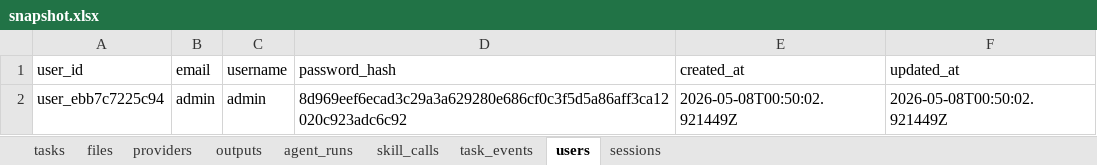
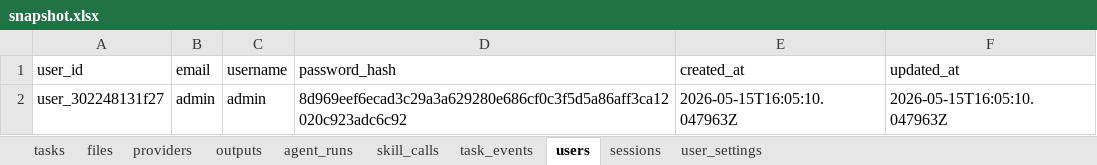
Before and after one commit to BennettBin/WorkForge, an Excel workbook: main/runtime_data/storage/repo_data/snapshot.xlsx, sheet users, drawn as a sheet; values as stored, in another font and other column widths than the file's, no borders; the diff names each change by its address in the sheet, - before the commit and + after, or states it on an @@ line.

```diff
--- a/main/runtime_data/storage/repo_data/snapshot.xlsx (sheet users)
+++ b/main/runtime_data/storage/repo_data/snapshot.xlsx (sheet users)
+sheet tab: user_settings
-A2 (user_id): user_ebb7c7225c94
+A2 (user_id): user_302248131f27
-E2 (created_at): 2026-05-08T00:50:02.921449Z
+E2 (created_at): 2026-05-15T16:05:10.047963Z
-F2 (updated_at): 2026-05-08T00:50:02.921449Z
+F2 (updated_at): 2026-05-15T16:05:10.047963Z
```
Also changed, not shown: sheet task_events, sheet skill_calls, sheet agent_runs, sheet sessions, sheet tasks, sheet files, 2 more sheets, 56 other files.
